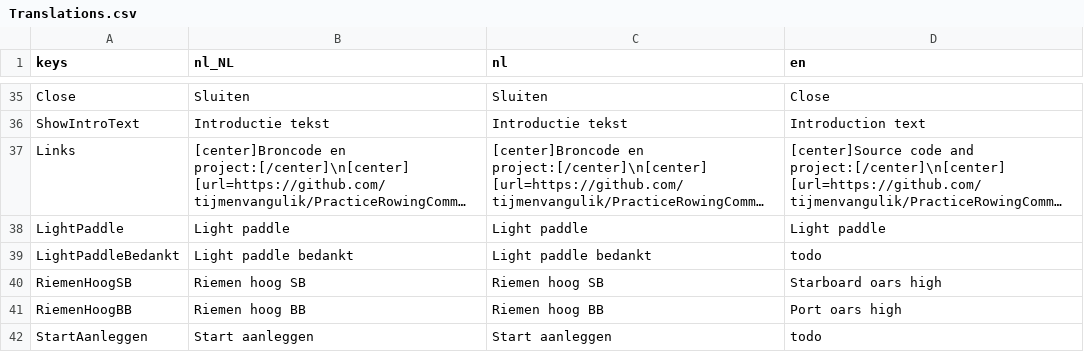
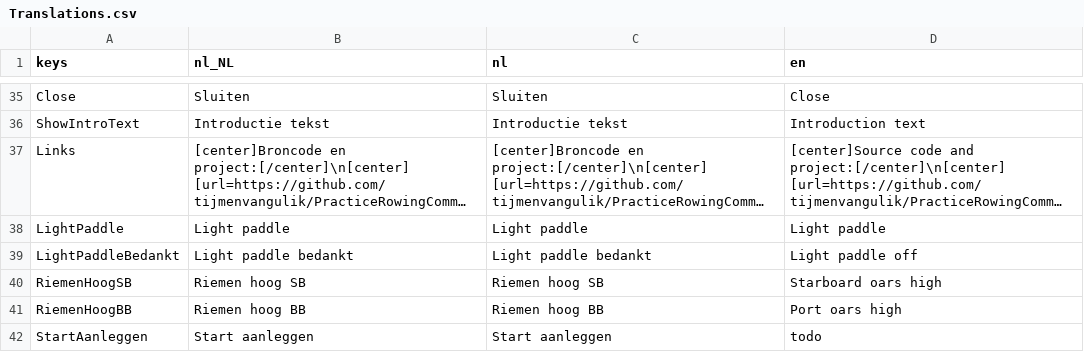
Before and after one commit to tijmenvangulik/PracticeRowingCommands, a CSV file: translations/Translations.csv, drawn as a sheet; only a part is shown, gaps mark what is left out; long unchanged cells end in …; the diff names each change by its address in the sheet, - before the commit and + after, or states it on an @@ line.

```diff
--- a/translations/Translations.csv
+++ b/translations/Translations.csv
-D39 (en): todo
+D39 (en): Light paddle off
```
Also changed, not shown: 7 other files.
